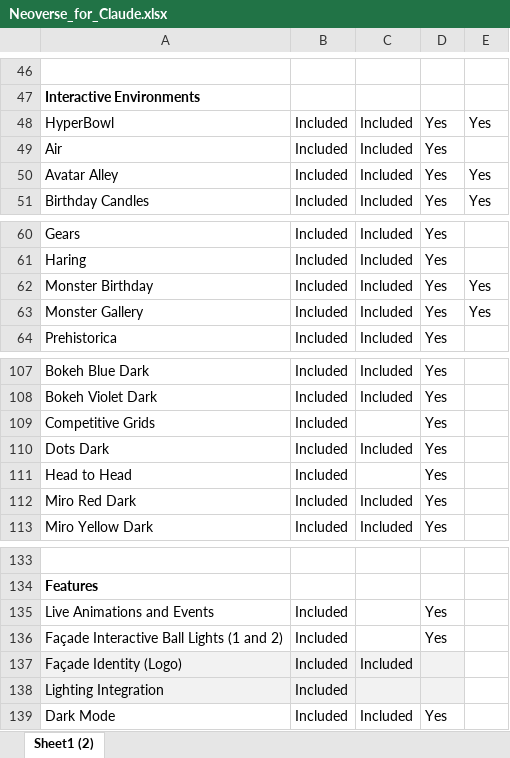
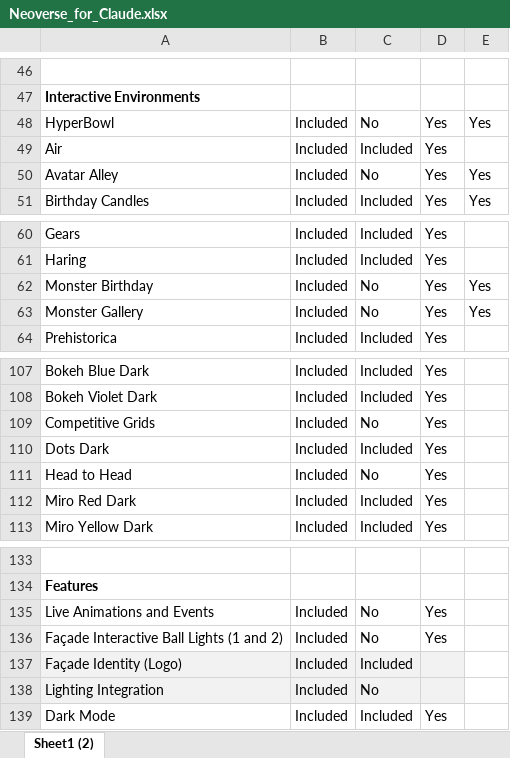
Before and after one commit to cmestes87/Qubicaamf-feature-matrix, an Excel workbook: source/spreadsheets/Neoverse_for_Claude.xlsx, sheet Sheet1 (2), drawn as a sheet; only a part is shown, gaps mark what is left out; values as stored, in another font and other column widths than the file's, no borders; the diff names each change by its address in the sheet, - before the commit and + after, or states it on an @@ line.

Commit message:
Update Neoverse standalone availability for Neo-Fi items

```diff
--- a/source/spreadsheets/Neoverse_for_Claude.xlsx (sheet Sheet1 (2))
+++ b/source/spreadsheets/Neoverse_for_Claude.xlsx (sheet Sheet1 (2))
-C48: Included
+C48: No
-C50: Included
+C50: No
-C62:C63: Included
+C62:C63: No
-C109: (empty)
+C109: No
-C111: (empty)
+C111: No
-C135:C136: (empty)
+C135:C136: No
-C138: (empty)
+C138: No
```
Also changed, not shown: 2 other files.
